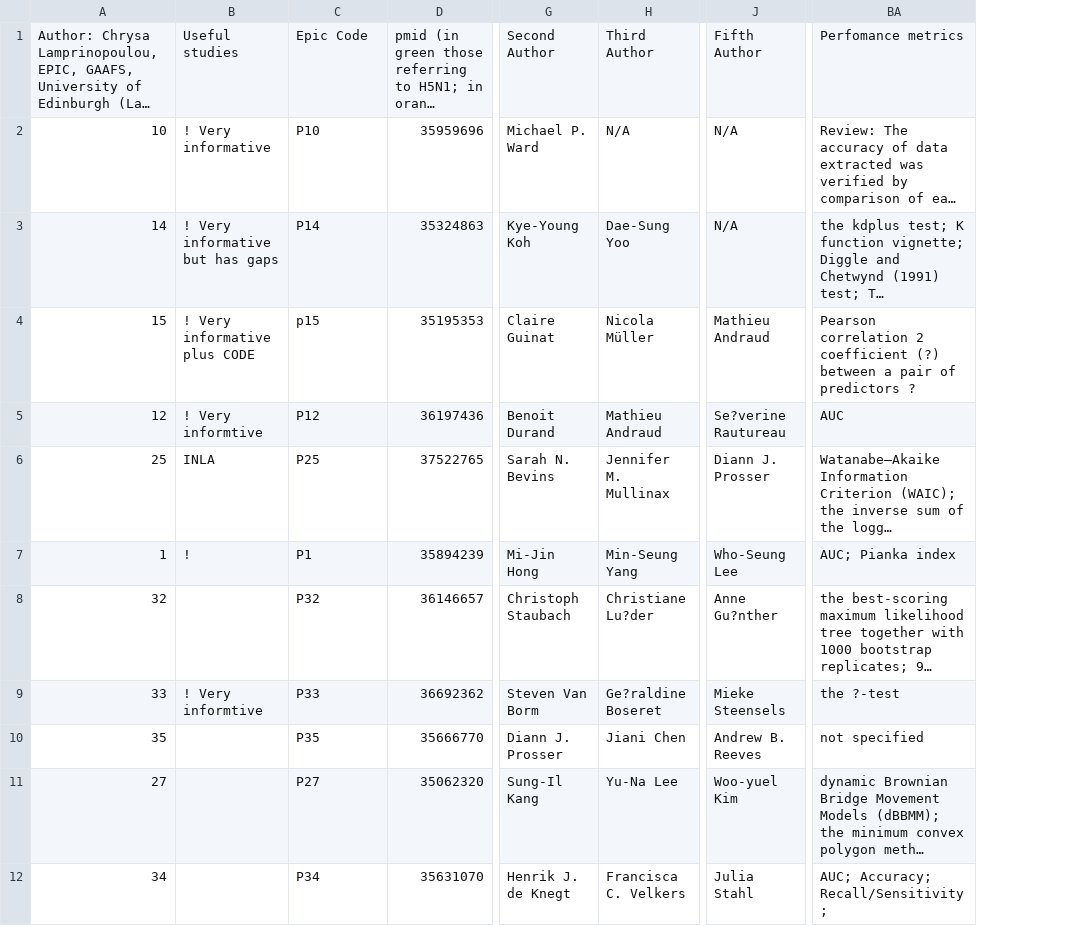
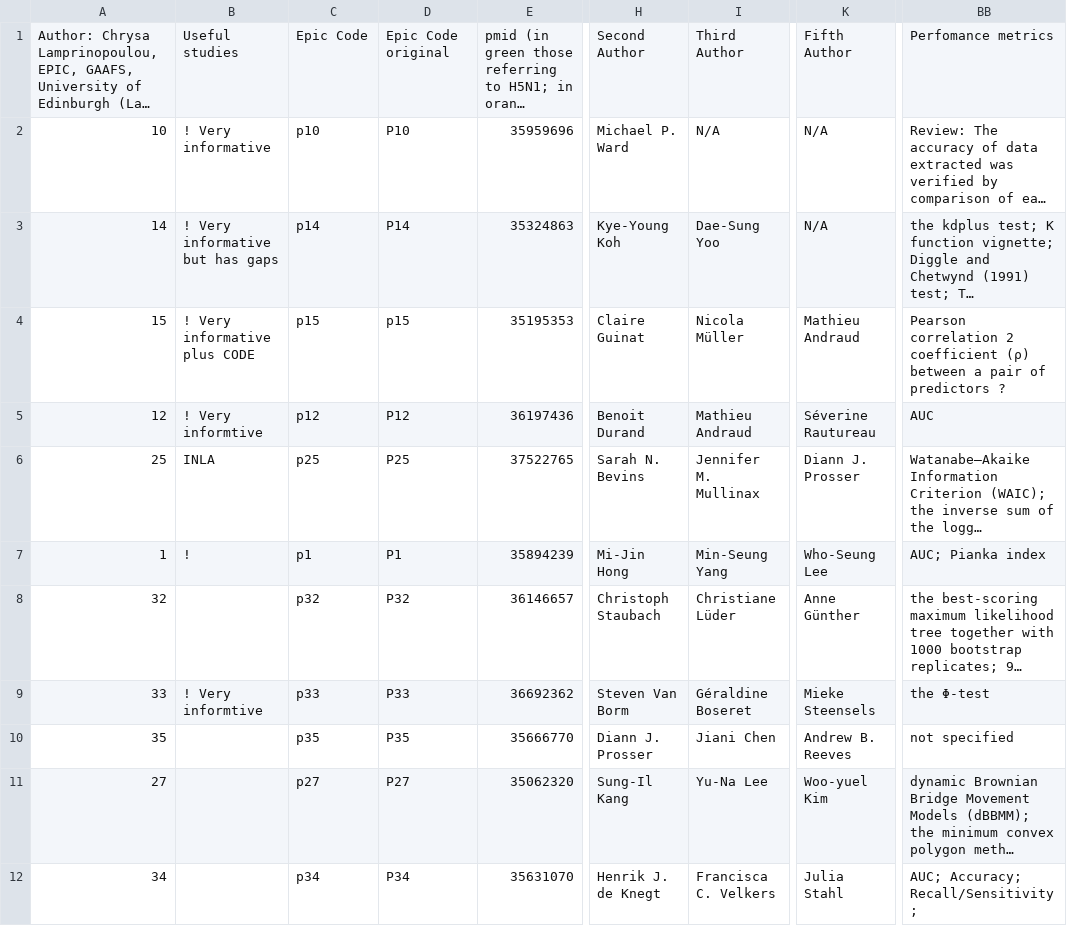
Before and after one commit to Edinburgh-Futures-Institute/epiVis, a CSV file: public/data/papers3Nov.csv, drawn as a sheet; only a part is shown, gaps mark what is left out; long unchanged cells end in …; addresses are those after the commit; the diff covers the shown part only; the diff names each change by its address in the sheet, - before the commit and + after, or states it on an @@ line.

```diff
--- a/public/data/papers3Nov.csv
+++ b/public/data/papers3Nov.csv
+column C, rows 1-12: Epic Code | p10 | p14 | p15 | p12 | p25 | p1 | p32 | p33 | p35 | p27 | p34
-D1: Epic Code
+D1: Epic Code original
-BB4: …2 coefficient (?) between a…
+BB4: …2 coefficient (ρ) between a…
-K5: Se?verine Rautureau
+K5: Séverine Rautureau
-I8: Christiane Lu?der
+I8: Christiane Lüder
-K8: Anne Gu?nther
+K8: Anne Günther
-I9: Ge?raldine Boseret
+I9: Géraldine Boseret
-BB9: the ?-test
+BB9: the Φ-test
```
Also changed, not shown: 8 edited cells elsewhere in this file, 7 other files.
